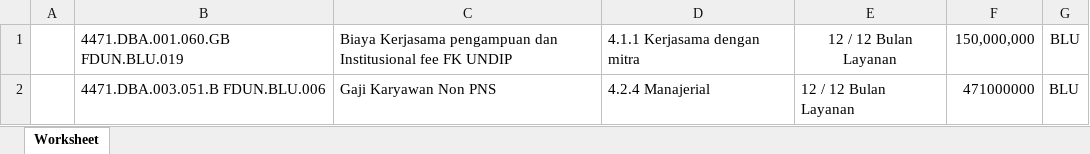
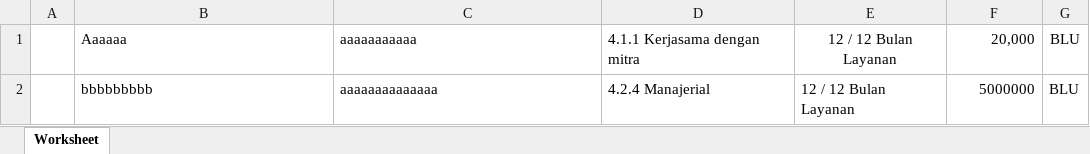
Before and after one commit to IlhamDioPutra/PPL, an Excel workbook: public/DaftarKegiatanData/uji coba.xlsx, sheet Worksheet, drawn as a sheet; values as stored, in another font and other column widths than the file's, no borders; the diff names each change by its address in the sheet, - before the commit and + after, or states it on an @@ line.

```diff
--- a/public/DaftarKegiatanData/uji coba.xlsx (sheet Worksheet)
+++ b/public/DaftarKegiatanData/uji coba.xlsx (sheet Worksheet)
-B1: 4471.DBA.001.060.GB FDUN.BLU.019
+B1: Aaaaaa
-C1: Biaya Kerjasama pengampuan dan Institusional fee FK UNDIP
+C1: aaaaaaaaaaa
-F1: 150,000,000
+F1: 20,000
-B2: 4471.DBA.003.051.B FDUN.BLU.006
+B2: bbbbbbbbb
-C2: Gaji Karyawan Non PNS
+C2: aaaaaaaaaaaaaa
-F2: 471000000
+F2: 5000000
```
Also changed, not shown: 8 other files.
